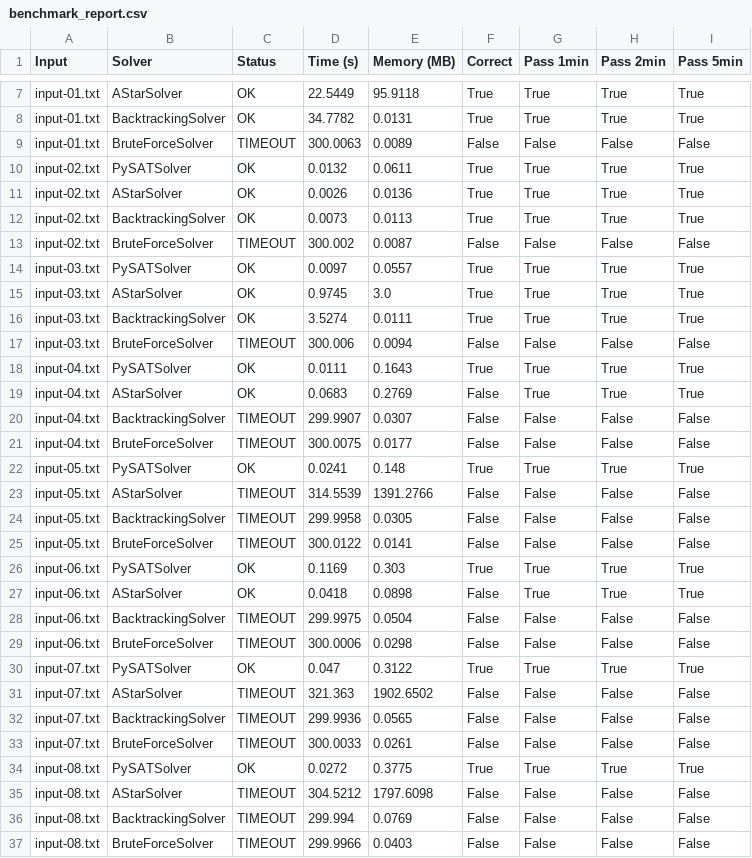
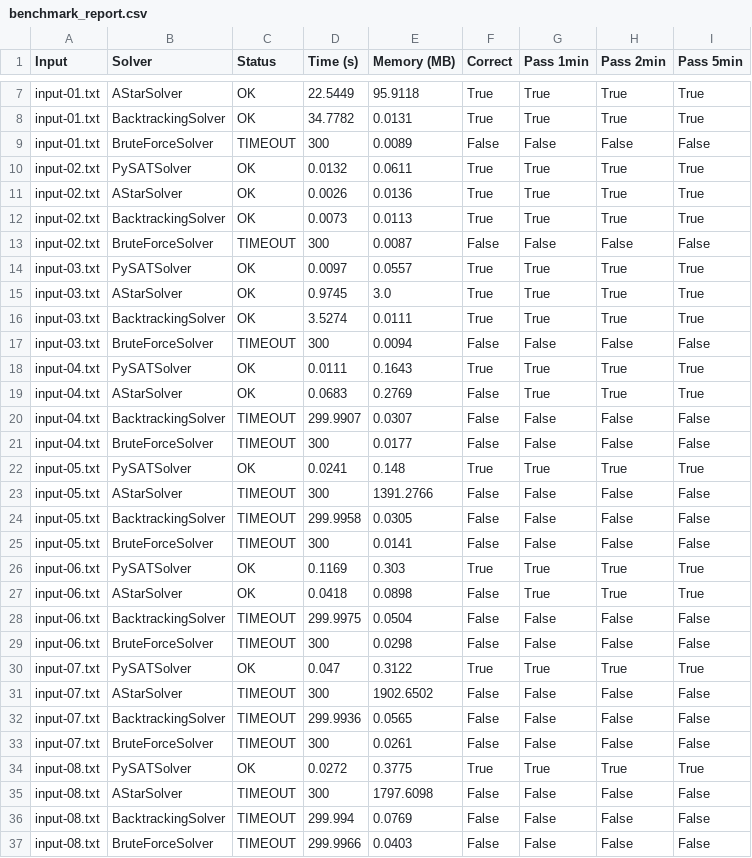
Before and after one commit to Chau57/CSAI-Project2-G3, a CSV file: src/benchmark_report.csv, drawn as a sheet; only a part is shown, gaps mark what is left out; the diff covers the shown part only.

Commit message:
Fix timeout values in benchmark_report.csv to use integer format for consistency

```diff
--- a/src/benchmark_report.csv
+++ b/src/benchmark_report.csv
@@ -8,3 +8,3 @@ input-01.txt,AStarSolver,OK,22.5449,95.9118,True,True,True,True
 input-01.txt,BacktrackingSolver,OK,34.7782,0.0131,True,True,True,True
-input-01.txt,BruteForceSolver,TIMEOUT,300.0063,0.0089,False,False,False,False
+input-01.txt,BruteForceSolver,TIMEOUT,300,0.0089,False,False,False,False
 input-02.txt,PySATSolver,OK,0.0132,0.0611,True,True,True,True
@@ -12,3 +12,3 @@ input-02.txt,AStarSolver,OK,0.0026,0.0136,True,True,True,True
 input-02.txt,BacktrackingSolver,OK,0.0073,0.0113,True,True,True,True
-input-02.txt,BruteForceSolver,TIMEOUT,300.002,0.0087,False,False,False,False
+input-02.txt,BruteForceSolver,TIMEOUT,300,0.0087,False,False,False,False
 input-03.txt,PySATSolver,OK,0.0097,0.0557,True,True,True,True
@@ -16,3 +16,3 @@ input-03.txt,AStarSolver,OK,0.9745,3.0,True,True,True,True
 input-03.txt,BacktrackingSolver,OK,3.5274,0.0111,True,True,True,True
-input-03.txt,BruteForceSolver,TIMEOUT,300.006,0.0094,False,False,False,False
+input-03.txt,BruteForceSolver,TIMEOUT,300,0.0094,False,False,False,False
 input-04.txt,PySATSolver,OK,0.0111,0.1643,True,True,True,True
@@ -20,7 +20,7 @@ input-04.txt,AStarSolver,OK,0.0683,0.2769,False,True,True,True
 input-04.txt,BacktrackingSolver,TIMEOUT,299.9907,0.0307,False,False,False,False
-input-04.txt,BruteForceSolver,TIMEOUT,300.0075,0.0177,False,False,False,False
+input-04.txt,BruteForceSolver,TIMEOUT,300,0.0177,False,False,False,False
 input-05.txt,PySATSolver,OK,0.0241,0.148,True,True,True,True
-input-05.txt,AStarSolver,TIMEOUT,314.5539,1391.2766,False,False,False,False
+input-05.txt,AStarSolver,TIMEOUT,300,1391.2766,False,False,False,False
 input-05.txt,BacktrackingSolver,TIMEOUT,299.9958,0.0305,False,False,False,False
-input-05.txt,BruteForceSolver,TIMEOUT,300.0122,0.0141,False,False,False,False
+input-05.txt,BruteForceSolver,TIMEOUT,300,0.0141,False,False,False,False
 input-06.txt,PySATSolver,OK,0.1169,0.303,True,True,True,True
@@ -28,9 +28,9 @@ input-06.txt,AStarSolver,OK,0.0418,0.0898,False,True,True,True
 input-06.txt,BacktrackingSolver,TIMEOUT,299.9975,0.0504,False,False,False,False
-input-06.txt,BruteForceSolver,TIMEOUT,300.0006,0.0298,False,False,False,False
+input-06.txt,BruteForceSolver,TIMEOUT,300,0.0298,False,False,False,False
 input-07.txt,PySATSolver,OK,0.047,0.3122,True,True,True,True
-input-07.txt,AStarSolver,TIMEOUT,321.363,1902.6502,False,False,False,False
+input-07.txt,AStarSolver,TIMEOUT,300,1902.6502,False,False,False,False
 input-07.txt,BacktrackingSolver,TIMEOUT,299.9936,0.0565,False,False,False,False
-input-07.txt,BruteForceSolver,TIMEOUT,300.0033,0.0261,False,False,False,False
+input-07.txt,BruteForceSolver,TIMEOUT,300,0.0261,False,False,False,False
 input-08.txt,PySATSolver,OK,0.0272,0.3775,True,True,True,True
-input-08.txt,AStarSolver,TIMEOUT,304.5212,1797.6098,False,False,False,False
+input-08.txt,AStarSolver,TIMEOUT,300,1797.6098,False,False,False,False
 input-08.txt,BacktrackingSolver,TIMEOUT,299.994,0.0769,False,False,False,False
```
Also changed, not shown: 5 edited cells elsewhere in this file, 1 other file.
